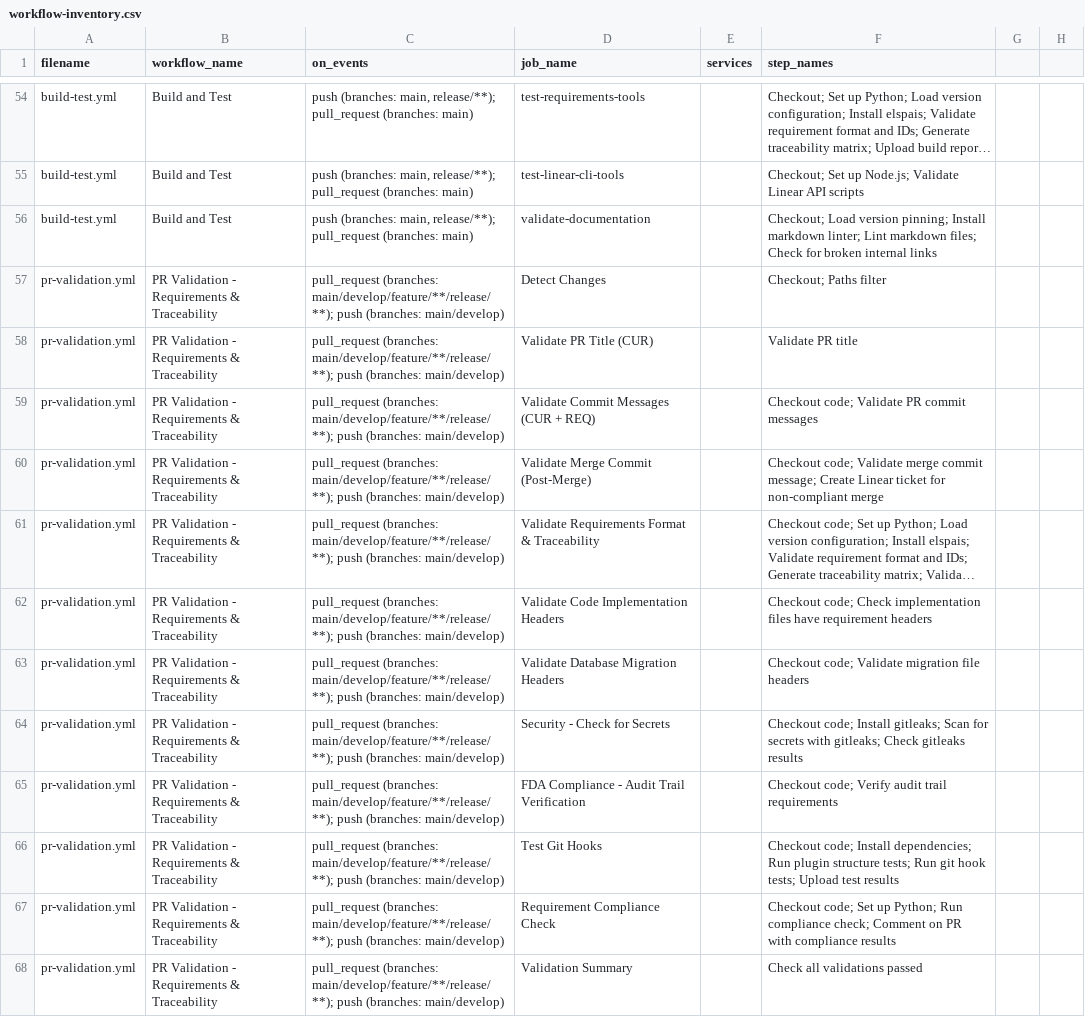
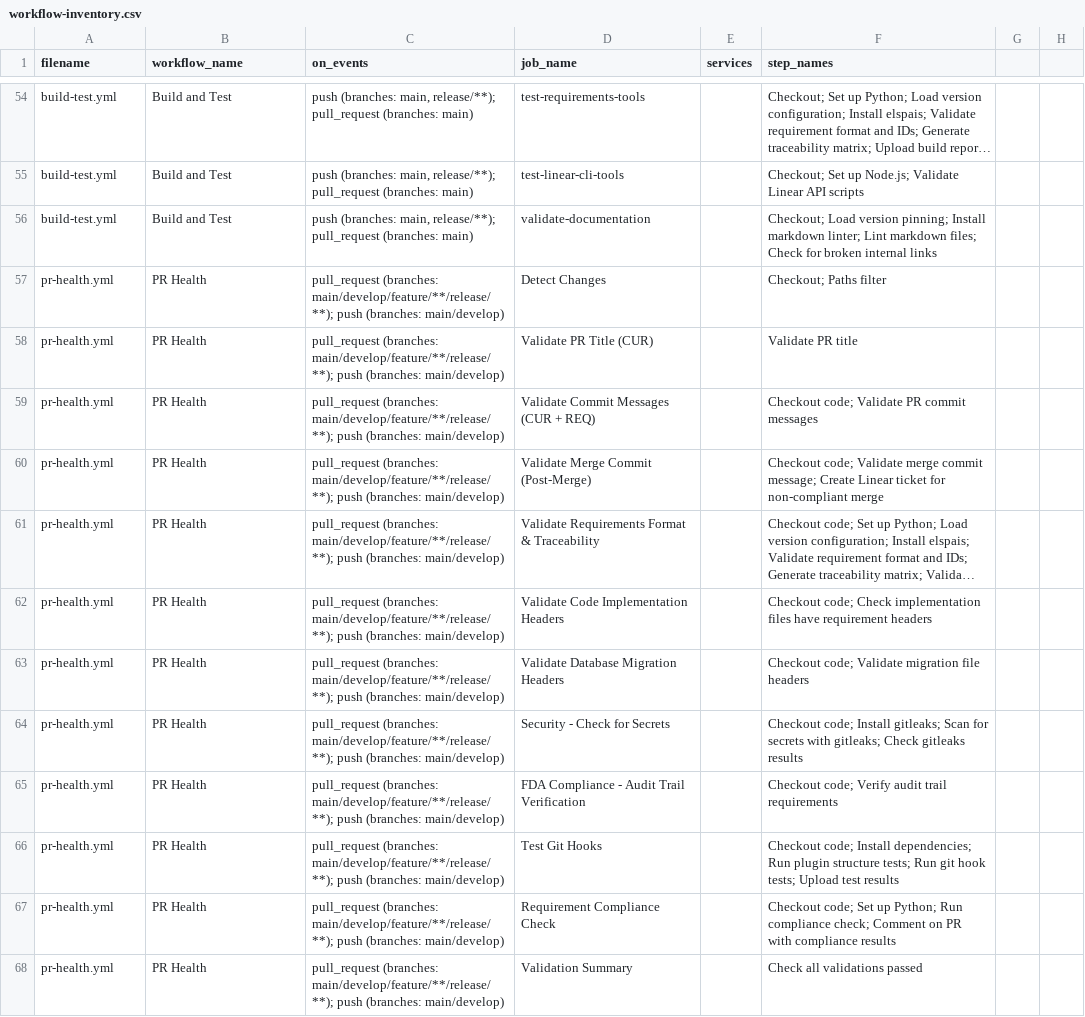
Before and after one commit to Cure-HHT/hht_diary, a CSV file: docs/workflow-inventory.csv, drawn as a sheet; only a part is shown, gaps mark what is left out; long unchanged cells end in …; the diff names each change by its address in the sheet, - before the commit and + after, or states it on an @@ line.

Commit message:
[CUR-1261] Fix Validation Summary edit-window race; rename PR Validation->PR Health; drop duplicate gitleaks
ci-gate.yml: add `edited` to pull_request types so Validation Summary
re-fires on PR title/body edits and re-evaluates with the latest PR Health
result. Closes the merge-while-running race demonstrated on PR #389
(merged 19:37:10 with PR Health run #3 still in progress until 19:39:45).

pr-validation.yml -> pr-health.yml: file, workflow name, and umbrella job
name aligned to "PR Health". Distinguishes the layer's concern (PR shape,
traceability, REQ headers, version-bump consistency) from per-component
CIs (code functionality) and from Validation Summary (aggregator).

validate-pr.sh: remove duplicate gitleaks scan (Tier 2). Identical flags
to the dedicated `Security - Check for Secrets` job in pr-health.yml;
local coverage retained via .githooks/pre-push (gitleaks REQUIRED).

Doc/comment refs updated: spec/ops-cicd.md, docs/git-workflow.md,
docs/security/scanning-strategy.md, docs/README-Onboarding-QA.md,
docs/workflow-inventory.csv, qa-automation.yml.

```diff
--- a/docs/workflow-inventory.csv
+++ b/docs/workflow-inventory.csv
-A57:A68 (filename): pr-validation.yml
+A57:A68 (filename): pr-health.yml
-B57:B68 (workflow_name): PR Validation - Requirements & Traceability
+B57:B68 (workflow_name): PR Health
```
Also changed, not shown: 8 other files.
